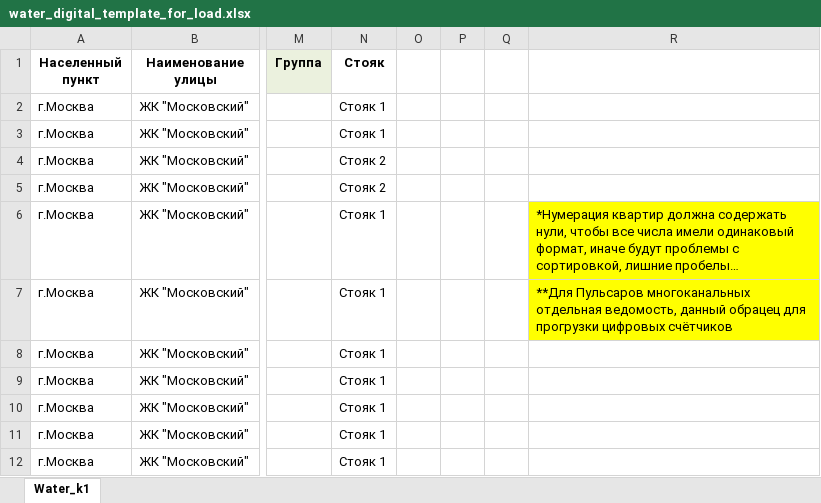
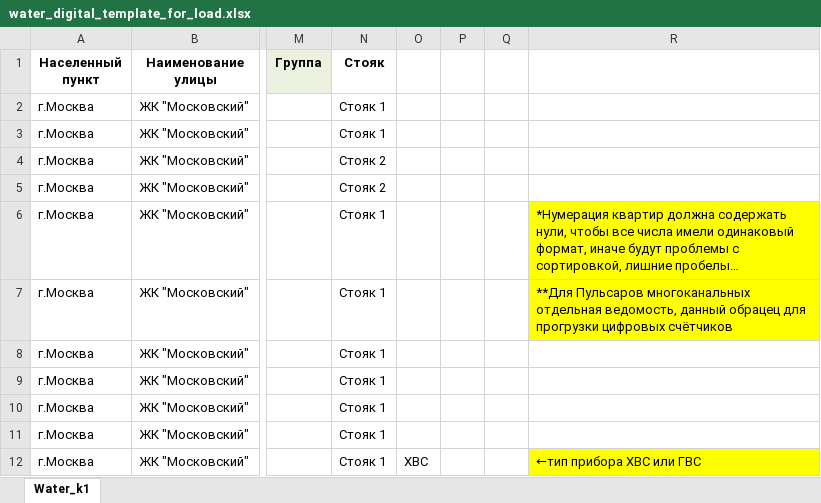
Before and after one commit to Prizmer/wui3, an Excel workbook: prizmer/static/excel/water_digital_template_for_load.xlsx, sheet Water_k1, drawn as a sheet; only a part is shown, gaps mark what is left out; long unchanged cells end in …; values as stored, in another font and other column widths than the file's, no borders; conditional formats not drawn; the diff names each change by its address in the sheet, - before the commit and + after, or states it on an @@ line.

Commit message:
report 157-160, water and heat iot

```diff
--- a/prizmer/static/excel/water_digital_template_for_load.xlsx (sheet Water_k1)
+++ b/prizmer/static/excel/water_digital_template_for_load.xlsx (sheet Water_k1)
-O12: (empty)
+O12: ХВС
-R12: (empty)
+R12: ←тип прибора ХВС или ГВС
-R12 fill: none
+R12 fill: #FFFF00
```
Also changed, not shown: 14 other files.
